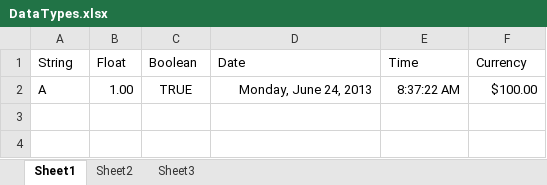
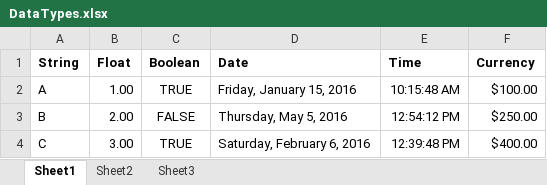
Before and after one commit to fsprojects/ExcelProvider, an Excel workbook: docs/content/DataTypes.xlsx, sheet Sheet1, drawn as a sheet; values as stored, in another font and other column widths than the file's, no borders; the diff names each change by its address in the sheet, - before the commit and + after, or states it on an @@ line.

Commit message:
Extended docs
*Created Documentation section with subsections covering different
aspects
*Simplified index page and referenced new sections
*Needed to update libraries as bug in Fake prevent correct build
*Changed generate.fsx to allow embedding output values.

```diff
--- a/docs/content/DataTypes.xlsx (sheet Sheet1)
+++ b/docs/content/DataTypes.xlsx (sheet Sheet1)
-A1:F1 bold: off
+A1:F1 bold: on
-D2 (Date): Monday, June 24, 2013
+D2 (Date): Friday, January 15, 2016
-E2 (Time): 8:37:22 AM
+E2 (Time): 10:15:48 AM
+row 3: B | 2.00 | FALSE | Thursday, May 5, 2016 | 12:54:12 PM | $250.00
+row 4: C | 3.00 | TRUE | Saturday, February 6, 2016 | 12:39:48 PM | $400.00
```
Also changed, not shown: docs/content/MultipleRegions.xlsx, 13 other files.
